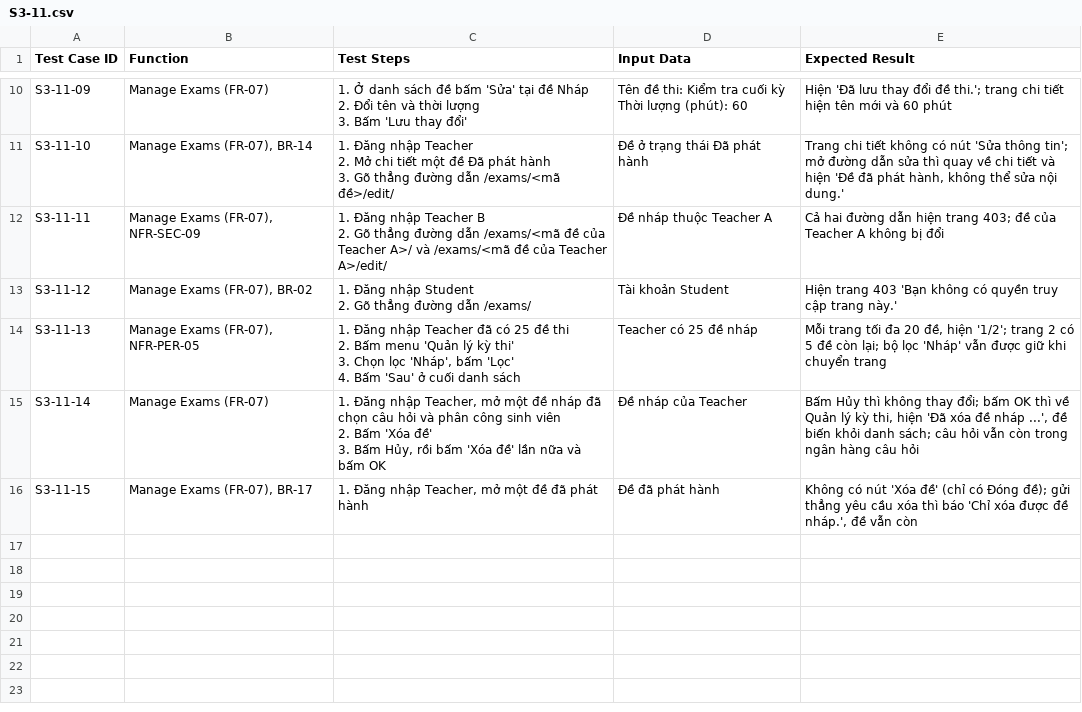
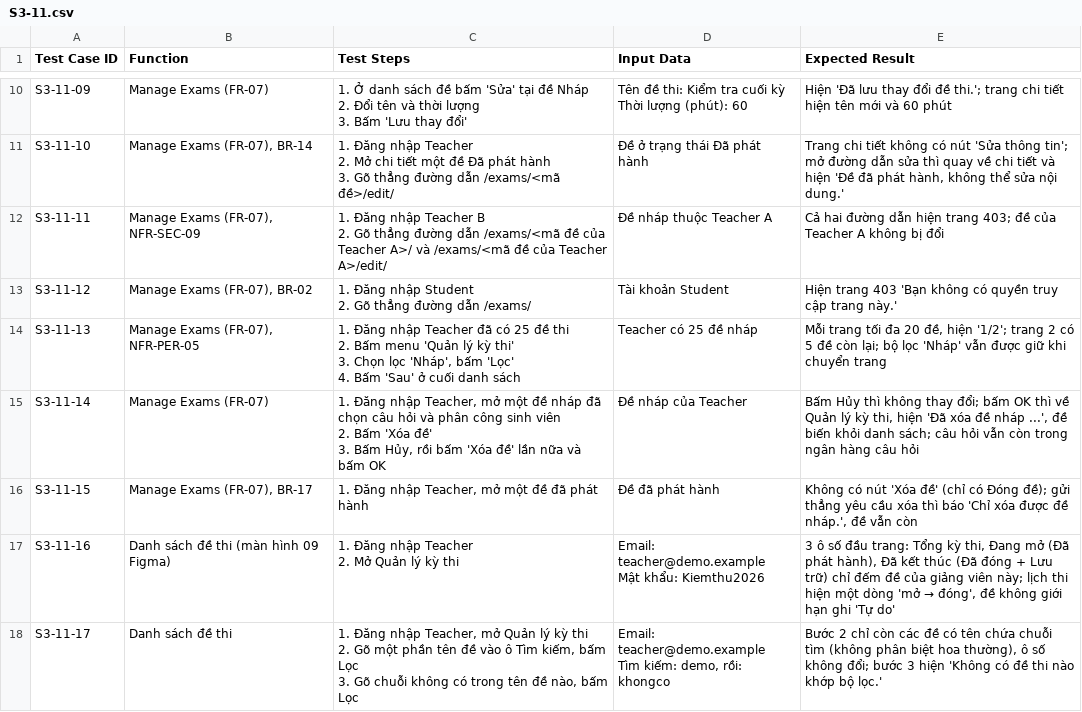
Before and after one commit to lehaidang061107-maker/quiz-examination-system, a CSV file: docs/testcases/S3-11.csv, drawn as a sheet; only a part is shown, gaps mark what is left out; ↵ is a line break in a cell; the diff names each change by its address in the sheet, - before the commit and + after, or states it on an @@ line.

Commit message:
fix(S3-11): ô số tổng quan, tìm theo tên đề và lịch thi một dòng ở trang Quản lý kỳ thi

```diff
--- a/docs/testcases/S3-11.csv
+++ b/docs/testcases/S3-11.csv
+row 17: S3-11-16 | Danh sách đề thi (màn hình 09 Figma) | 1. Đăng nhập Teacher ↵ 2. Mở Quản lý kỳ thi | Email: teacher@demo.example ↵ Mật khẩu: Kiemthu2026 | 3 ô số đầu trang: Tổng kỳ thi, Đang mở (Đã phát hành), Đã kết thúc (Đã đóng + Lưu trữ) chỉ đếm đề của giảng viên này; lịch thi hiện một dòng 'mở → đóng', đề không giới hạn ghi 'Tự do'
+row 18: S3-11-17 | Danh sách đề thi | 1. Đăng nhập Teacher, mở Quản lý kỳ thi ↵ 2. Gõ một phần tên đề vào ô Tìm kiếm, bấm Lọc ↵ 3. Gõ chuỗi không có trong tên đề nào, bấm Lọc | Email: teacher@demo.example ↵ Tìm kiếm: demo, rồi: khongco | Bước 2 chỉ còn các đề có tên chứa chuỗi tìm (không phân biệt hoa thường), ô số không đổi; bước 3 hiện 'Không có đề thi nào khớp bộ lọc.'
```
Also changed, not shown: 3 other files.
